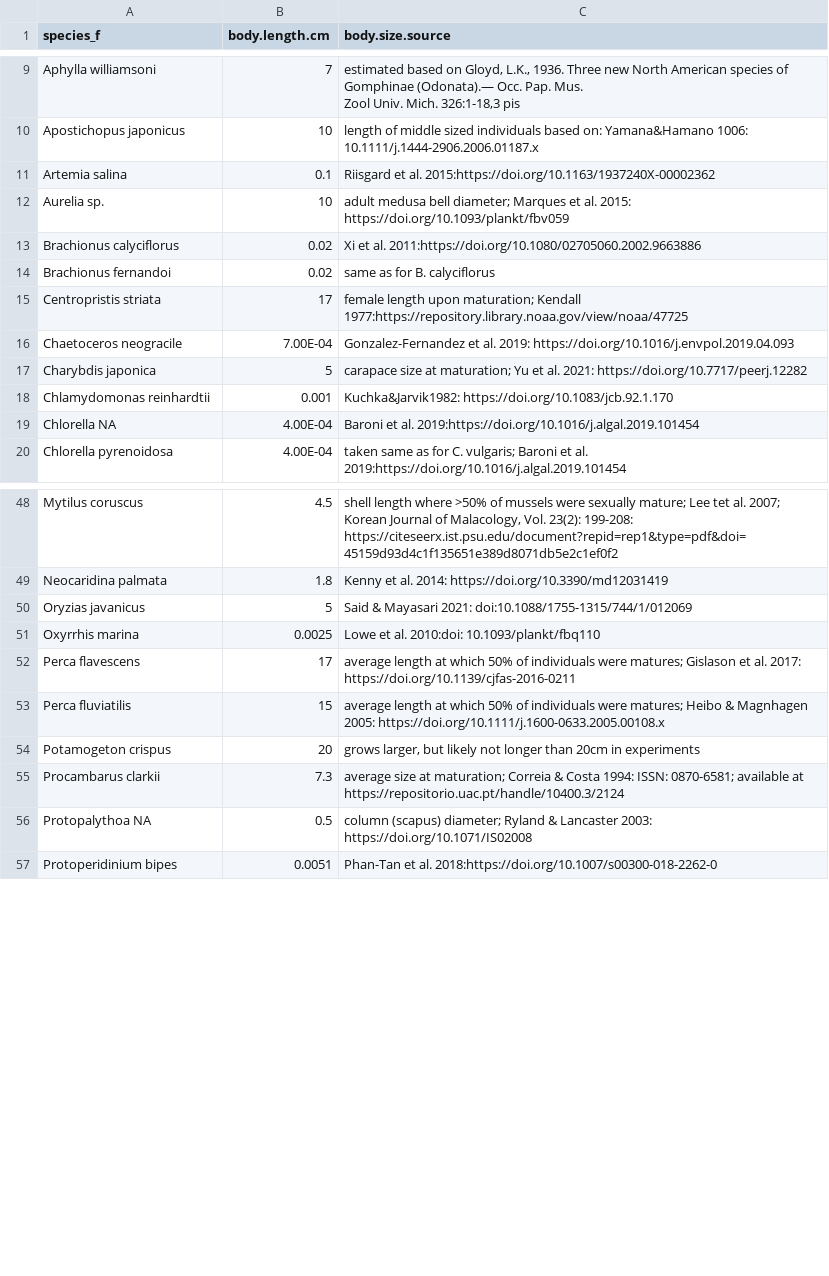
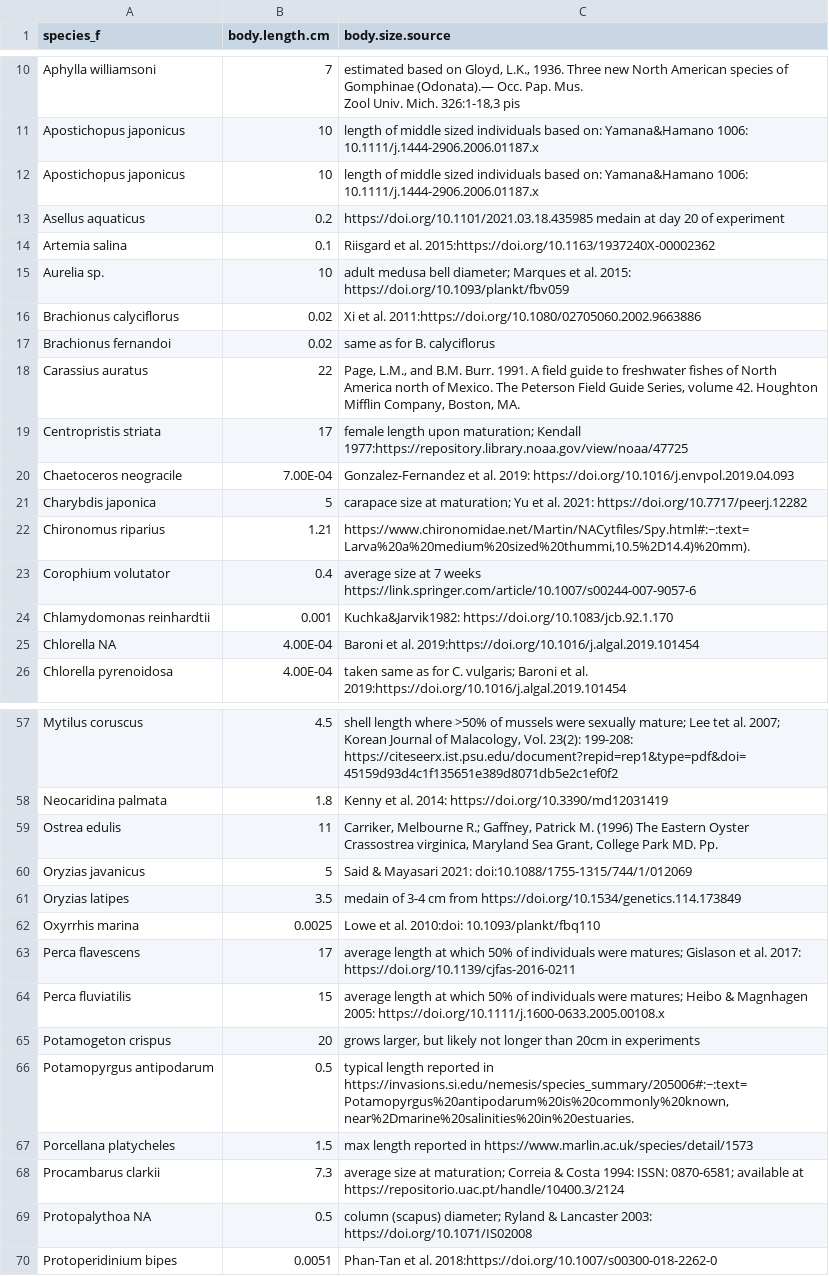
Before and after one commit to ScottCoffin/ToMEx2.0_EcoToxRisk, a CSV file: scripts/monte carlo/ref data/gape_size.csv, drawn as a sheet; only a part is shown, gaps mark what is left out; the diff covers the shown part only.

```diff
--- a/scripts/monte carlo/ref data/gape_size.csv
+++ b/scripts/monte carlo/ref data/gape_size.csv
@@ -12,2 +13,4 @@ Zool Univ. Mich. 326:1-18,3 pis"
 Apostichopus japonicus,10,length of middle sized individuals based on: Yamana&Hamano 1006: 10.1111/j.1444-2906.2006.01187.x
+Apostichopus japonicus,10,length of middle sized individuals based on: Yamana&Hamano 1006: 10.1111/j.1444-2906.2006.01187.x
+Asellus aquaticus,0.2,https://doi.org/10.1101/2021.03.18.435985 medain at day 20 of experiment
 Artemia salina,0.1,Riisgard et al. 2015:https://doi.org/10.1163/1937240X-00002362
@@ -16,2 +19,3 @@ Brachionus calyciflorus,0.02,Xi et al. 2011:https://doi.org/10.1080/02705060.200
 Brachionus fernandoi,0.02,same as for B. calyciflorus
+Carassius auratus,22,"Page, L.M., and B.M. Burr. 1991. A field guide to freshwater fishes of North America north of Mexico. The Peterson Field Guide Series, volume 42. Houghton Mifflin Company, Boston, MA."
 Centropristis striata,17,female length upon maturation; Kendall 1977:https://repository.library.noaa.gov/view/noaa/47725
@@ -19,2 +23,4 @@ Chaetoceros neogracile,7.00E-04,Gonzalez-Fernandez et al. 2019: https://doi.org/
 Charybdis japonica,5,carapace size at maturation; Yu et al. 2021: https://doi.org/10.7717/peerj.12282
+Chironomus riparius,1.21,"https://www.chironomidae.net/Martin/NACytfiles/Spy.html#:~:text=Larva%20a%20medium%20sized%20thummi,10.5%2D14.4)%20mm)."
+Corophium volutator,0.4,average size at 7 weeks https://link.springer.com/article/10.1007/s00244-007-9057-6
 Chlamydomonas reinhardtii,0.001,"Kuchka&Jarvik1982: https://doi.org/10.1083/jcb.92.1.170
@@ -54,3 +63,5 @@ Mytilus coruscus,4.5,"shell length where >50% of mussels were sexually mature; L
 Neocaridina palmata,1.8,Kenny et al. 2014: https://doi.org/10.3390/md12031419
+Ostrea edulis,11,"Carriker, Melbourne R.; Gaffney, Patrick M. (1996) The Eastern Oyster Crassostrea virginica, Maryland Sea Grant, College Park MD. Pp."
 Oryzias javanicus,5,Said & Mayasari 2021: doi:10.1088/1755-1315/744/1/012069
+Oryzias latipes,3.5,medain of 3-4 cm from https://doi.org/10.1534/genetics.114.173849
 Oxyrrhis marina,0.0025,Lowe et al. 2010:doi: 10.1093/plankt/fbq110
@@ -59,2 +70,4 @@ Perca fluviatilis,15,average length at which 50% of individuals were matures; He
 Potamogeton crispus,20,"grows larger, but likely not longer than 20cm in experiments"
+Potamopyrgus antipodarum,0.5,"typical length reported in https://invasions.si.edu/nemesis/species_summary/205006#:~:text=Potamopyrgus%20antipodarum%20is%20commonly%20known,near%2Dmarine%20salinities%20in%20estuaries."
+Porcellana platycheles,1.5,max length reported in https://www.marlin.ac.uk/species/detail/1573
 Procambarus clarkii,7.3,average size at maturation; Correia & Costa 1994: ISSN: 0870-6581; available at https://repositorio.uac.pt/handle/10400.3/2124
```
Also changed, not shown: 7 added rows elsewhere in this file, data/output/illustrative_example.csv, output/data/all_thresholds_combined_quality.csv, 14 other files.
